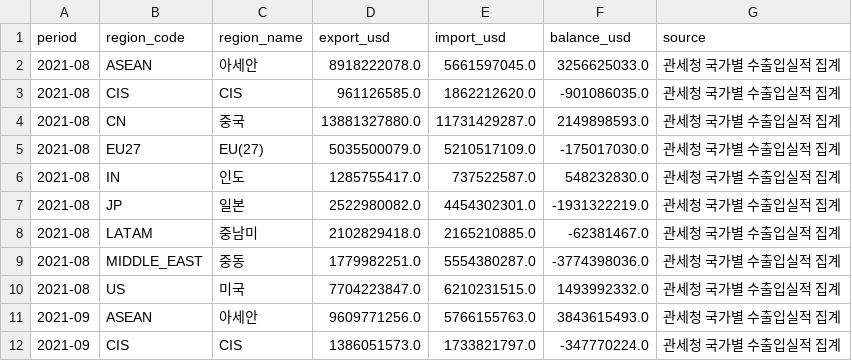
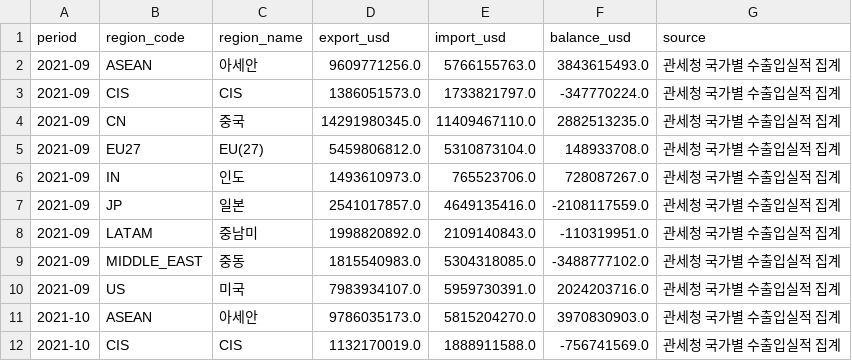
Before and after one commit to psicsh/Korea-trade-dashboard, a CSV file: data/trade_region.csv, drawn as a sheet; only a part is shown; the shorter side is filled out with more unchanged rows; removed rows and columns are numbered as before the commit, all else as after; the diff covers the shown part only; the diff names each change by its address in the sheet, - before the commit and + after, or states it on an @@ line.

```diff
--- a/data/trade_region.csv
+++ b/data/trade_region.csv
-row 2: 2021-08 | ASEAN | 아세안 | 8918222078.0 | 5661597045.0 | 3256625033.0 | 관세청 국가별 수출입실적 집계
-row 3: 2021-08 | CIS | CIS | 961126585.0 | 1862212620.0 | -901086035.0 | 관세청 국가별 수출입실적 집계
-row 4: 2021-08 | CN | 중국 | 13881327880.0 | 11731429287.0 | 2149898593.0 | 관세청 국가별 수출입실적 집계
-row 5: 2021-08 | EU27 | EU(27) | 5035500079.0 | 5210517109.0 | -175017030.0 | 관세청 국가별 수출입실적 집계
-row 6: 2021-08 | IN | 인도 | 1285755417.0 | 737522587.0 | 548232830.0 | 관세청 국가별 수출입실적 집계
-row 7: 2021-08 | JP | 일본 | 2522980082.0 | 4454302301.0 | -1931322219.0 | 관세청 국가별 수출입실적 집계
-row 8: 2021-08 | LATAM | 중남미 | 2102829418.0 | 2165210885.0 | -62381467.0 | 관세청 국가별 수출입실적 집계
-row 9: 2021-08 | MIDDLE_EAST | 중동 | 1779982251.0 | 5554380287.0 | -3774398036.0 | 관세청 국가별 수출입실적 집계
-row 10: 2021-08 | US | 미국 | 7704223847.0 | 6210231515.0 | 1493992332.0 | 관세청 국가별 수출입실적 집계
```
Also changed, not shown: 9 added rows and 54 edited cells elsewhere in this file, data/trade_industry.csv, data/trade_monthly.csv, 1 other file.
